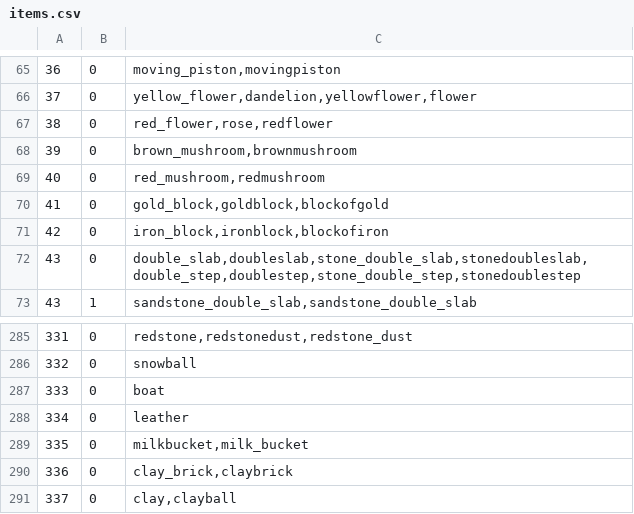
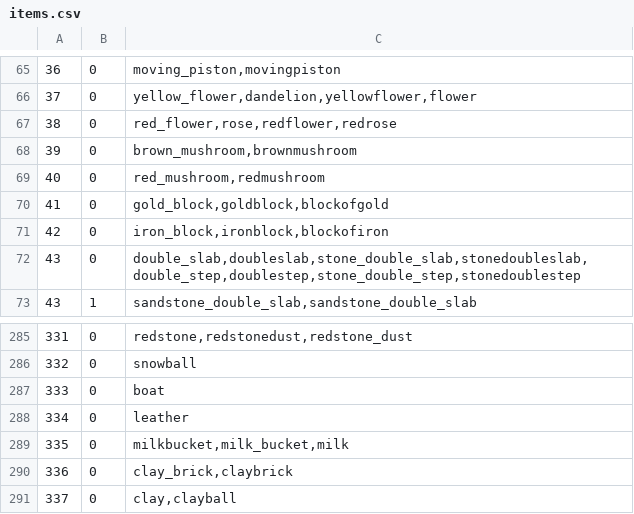
Before and after one commit to Borito/RoyalCommands, a CSV file: src/main/resources/items.csv, drawn as a sheet; only a part is shown, gaps mark what is left out.

Commit message:
Updated: Missing aliases

```diff
--- a/src/main/resources/items.csv
+++ b/src/main/resources/items.csv
@@ -66,3 +66,3 @@
 37,0,"yellow_flower,dandelion,yellowflower,flower"
-38,0,"red_flower,rose,redflower"
+38,0,"red_flower,rose,redflower,redrose"
 39,0,"brown_mushroom,brownmushroom"
@@ -288,3 +288,3 @@
 334,0,"leather"
-335,0,"milkbucket,milk_bucket"
+335,0,"milkbucket,milk_bucket,milk"
 336,0,"clay_brick,claybrick"
```
